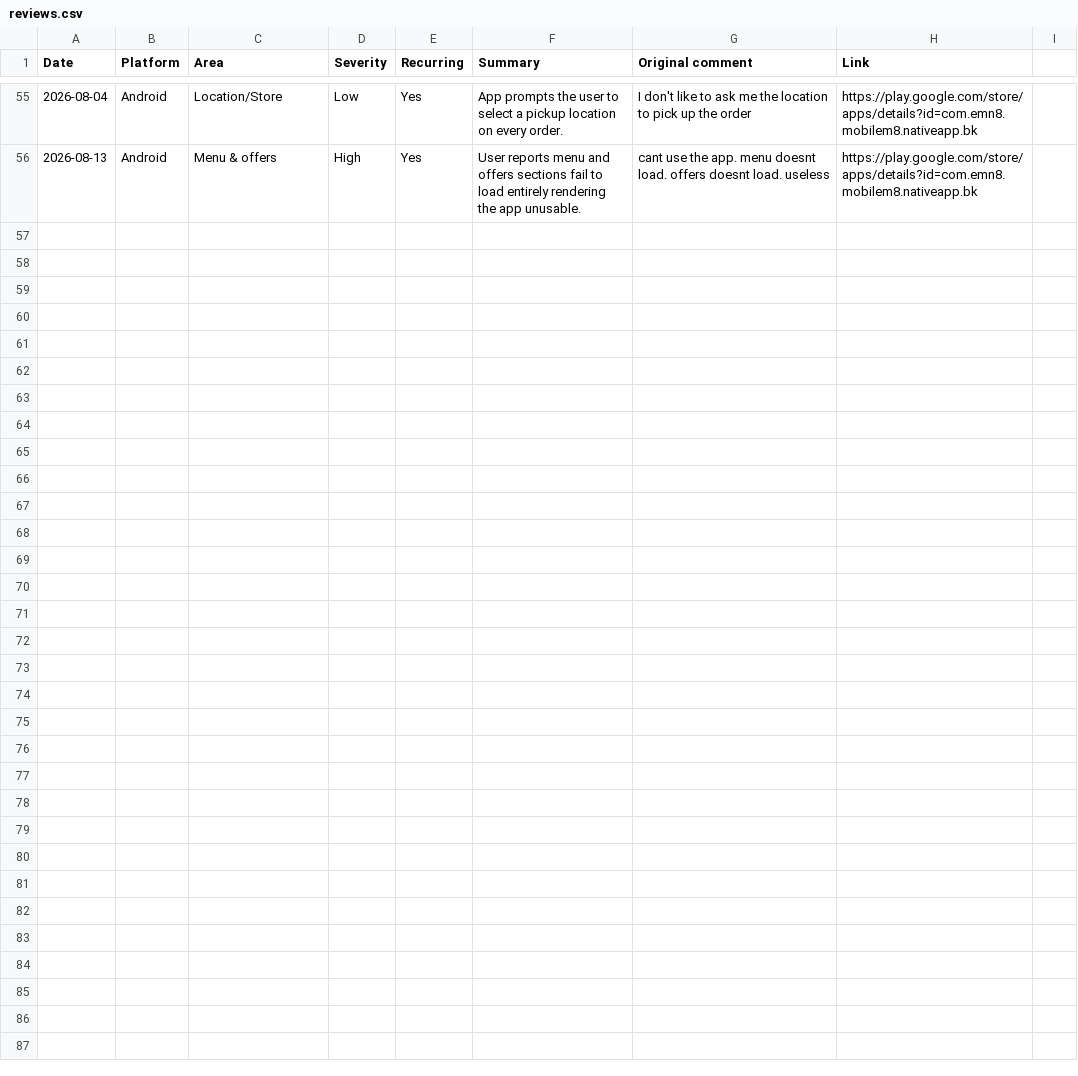
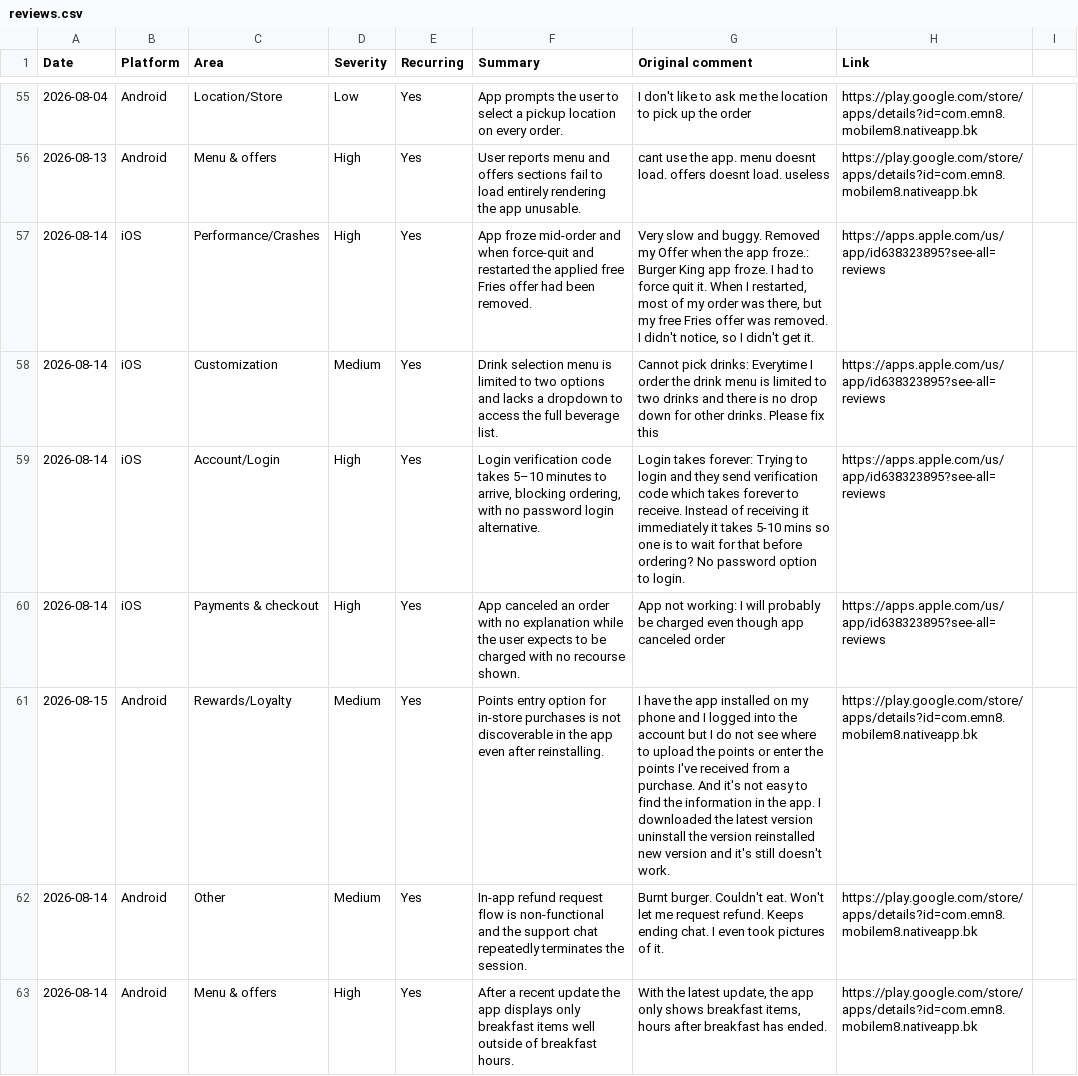
Before and after one commit to rocco9022/bk-review-triage, a CSV file: reviews.csv, drawn as a sheet; only a part is shown, gaps mark what is left out; the diff names each change by its address in the sheet, - before the commit and + after, or states it on an @@ line.

Commit message:
Add 7 UX/UI review(s)

```diff
--- a/reviews.csv
+++ b/reviews.csv
+row 57: 2026-08-14 | iOS | Performance/Crashes | High | Yes | App froze mid-order and when force-quit and restarted the applied free Fries offer had been removed. | Very slow and buggy. Removed my Offer when the app froze.: Burger King app froze. I had to force quit it. When I restarted, most of my order was there, but my free Fries offer was removed. I didn't notice, so I didn't get it. | https://apps.apple.com/us/app/id638323895?see-all=reviews
+row 58: 2026-08-14 | iOS | Customization | Medium | Yes | Drink selection menu is limited to two options and lacks a dropdown to access the full beverage list. | Cannot pick drinks: Everytime I order the drink menu is limited to two drinks and there is no drop down for other drinks. Please fix this | https://apps.apple.com/us/app/id638323895?see-all=reviews
+row 59: 2026-08-14 | iOS | Account/Login | High | Yes | Login verification code takes 5–10 minutes to arrive, blocking ordering, with no password login alternative. | Login takes forever: Trying to login and they send verification code which takes forever to receive. Instead of receiving it immediately it takes 5-10 mins so one is to wait for that before ordering? No password option to login. | https://apps.apple.com/us/app/id638323895?see-all=reviews
+row 60: 2026-08-14 | iOS | Payments & checkout | High | Yes | App canceled an order with no explanation while the user expects to be charged with no recourse shown. | App not working: I will probably be charged even though app canceled order | https://apps.apple.com/us/app/id638323895?see-all=reviews
+row 61: 2026-08-15 | Android | Rewards/Loyalty | Medium | Yes | Points entry option for in-store purchases is not discoverable in the app even after reinstalling. | I have the app installed on my phone and I logged into the account but I do not see where to upload the points or enter the points I've received from a purchase. And it's not easy to find the information in the app. I downloaded the latest version uninstall the version reinstalled new version and it's still doesn't work. | https://play.google.com/store/apps/details?id=com.emn8.mobilem8.nativeapp.bk
+row 62: 2026-08-14 | Android | Other | Medium | Yes | In-app refund request flow is non-functional and the support chat repeatedly terminates the session. | Burnt burger. Couldn't eat. Won't let me request refund. Keeps ending chat. I even took pictures of it. | https://play.google.com/store/apps/details?id=com.emn8.mobilem8.nativeapp.bk
+row 63: 2026-08-14 | Android | Menu & offers | High | Yes | After a recent update the app displays only breakfast items well outside of breakfast hours. | With the latest update, the app only shows breakfast items, hours after breakfast has ended. | https://play.google.com/store/apps/details?id=com.emn8.mobilem8.nativeapp.bk
```
